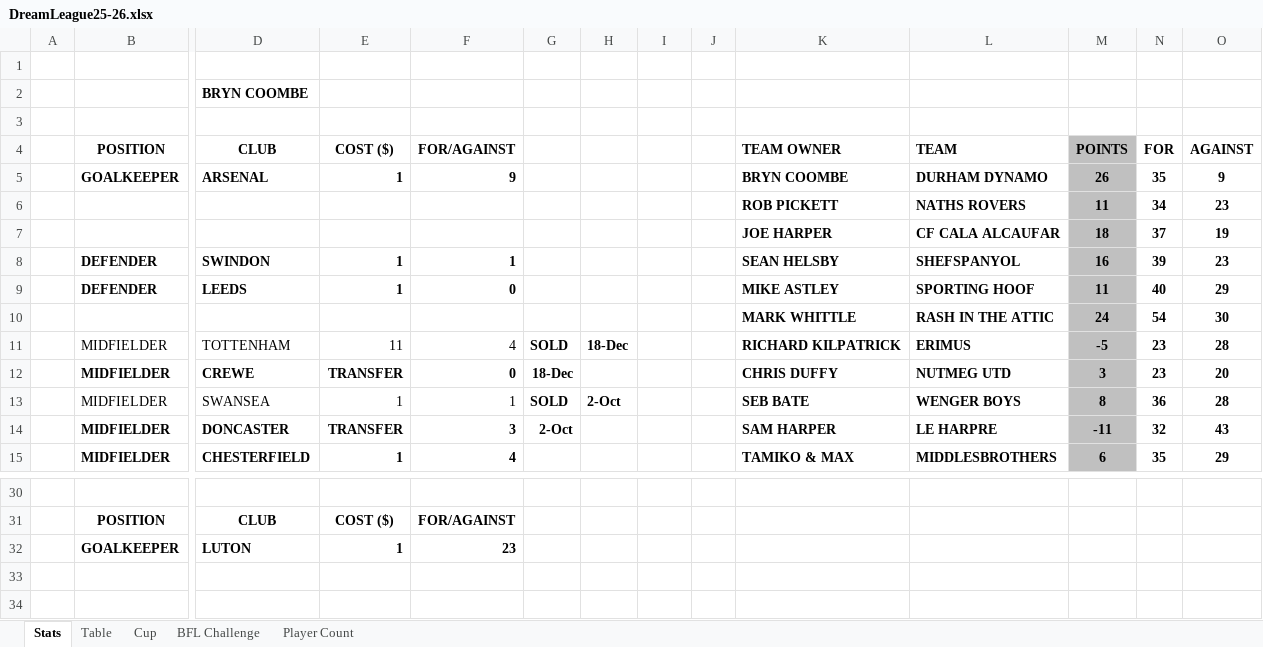
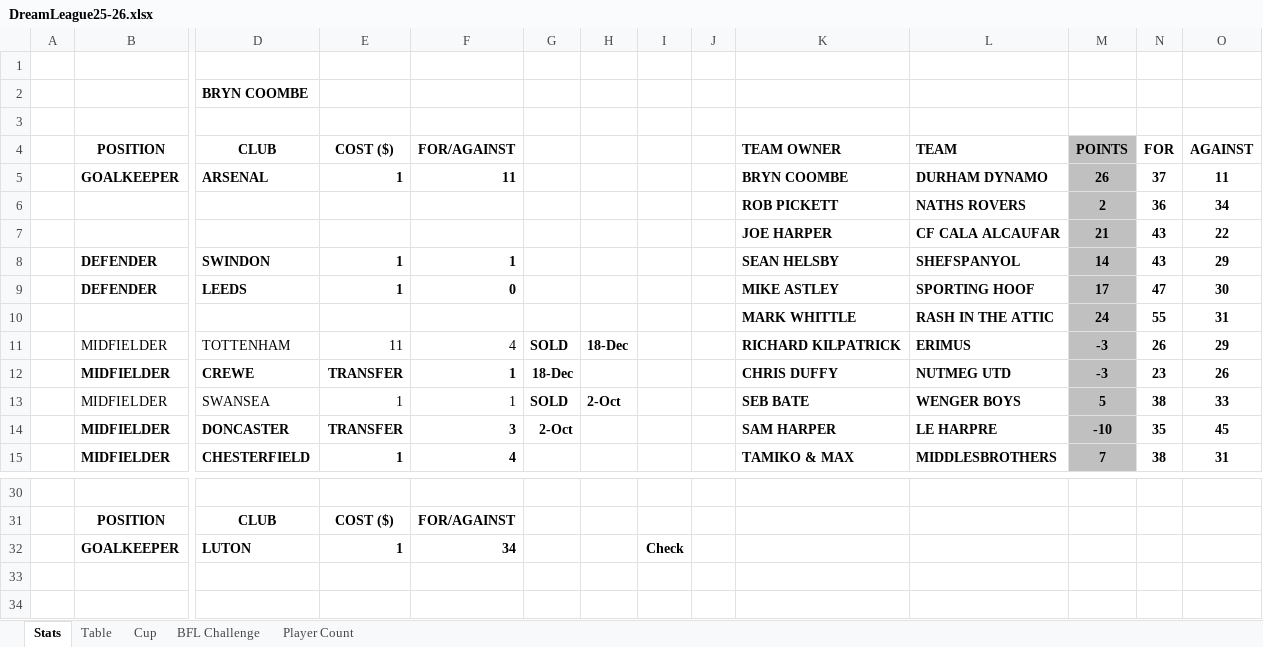
Before and after one commit to sgbstats/dreamleague, an Excel workbook: data/DreamLeague25-26.xlsx, sheet Stats, drawn as a sheet; only a part is shown, gaps mark what is left out; values as stored, in another font and other column widths than the file's, no borders; removed rows and columns are numbered as before the commit, all else as after; rows hold the shown columns only; the diff covers the shown part only; the diff names each change by its address in the sheet, - before the commit and + after, or states it on an @@ line.

```diff
--- a/data/DreamLeague25-26.xlsx (sheet Stats)
+++ b/data/DreamLeague25-26.xlsx (sheet Stats)
-F5: 9
+F5: 11
-N5: 35
+N5: 37
-O5: 9
+O5: 11
-row 6:  |  |  |  |  |  |  |  |  | ROB PICKETT | NATHS ROVERS | 11 | 34 | 23
-row 7:  |  |  |  |  |  |  |  |  | JOE HARPER | CF CALA ALCAUFAR | 18 | 37 | 19
+row 6:  |  |  |  |  |  |  |  |  | ROB PICKETT | NATHS ROVERS | 2 | 36 | 34
+row 7:  |  |  |  |  |  |  |  |  | JOE HARPER | CF CALA ALCAUFAR | 21 | 43 | 22
-M8: 16
+M8: 14
-N8: 39
+N8: 43
-O8: 23
+O8: 29
-M9: 11
+M9: 17
-N9: 40
+N9: 47
-O9: 29
+O9: 30
-N10: 54
+N10: 55
-O10: 30
+O10: 31
-M11: -5
+M11: -3
-N11: 23
+N11: 26
-O11: 28
+O11: 29
-F12: 0
+F12: 1
-M12: 3
+M12: -3
-O12: 20
+O12: 26
-M13: 8
+M13: 5
-N13: 36
+N13: 38
-O13: 28
+O13: 33
-M14: -11
+M14: -10
-N14: 32
+N14: 35
-O14: 43
+O14: 45
-M15: 6
+M15: 7
-N15: 35
+N15: 38
-O15: 29
+O15: 31
-F32: 23
+F32: 34
-I32: (empty)
+I32: Check
```
Also changed, not shown: 71 edited cells elsewhere in this sheet, sheet Table, sheet BFL Challenge.
